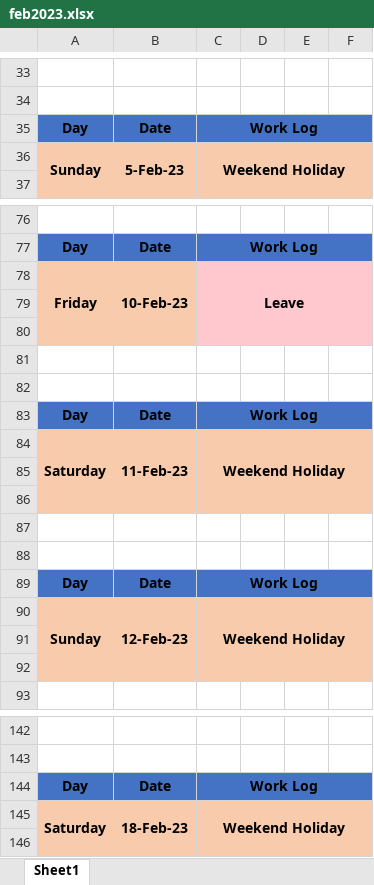
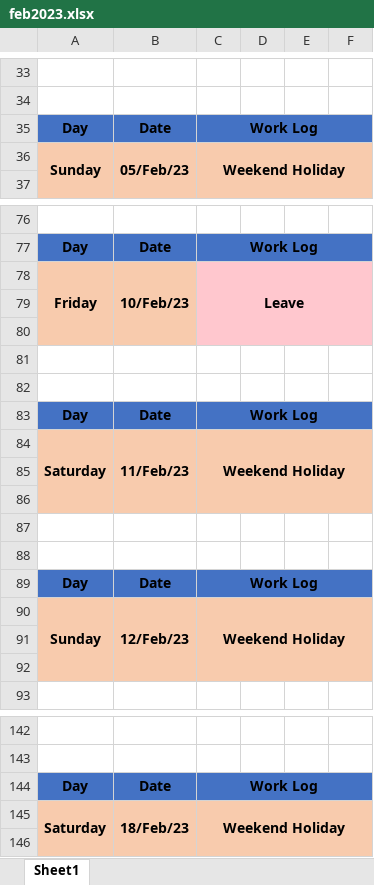
Before and after one commit to ankitkumargits/lmd2023dsr, an Excel workbook: feb/feb2023.xlsx, sheet Sheet1, drawn as a sheet; only a part is shown, gaps mark what is left out; values as stored, in another font and other column widths than the file's, no borders; charts and pictures and conditional formats not drawn; the diff covers the shown part only; the diff names each change by its address in the sheet, - before the commit and + after, or states it on an @@ line.

```diff
--- a/feb/feb2023.xlsx (sheet Sheet1)
+++ b/feb/feb2023.xlsx (sheet Sheet1)
-B36: 5-Feb-23
+B36: 05/Feb/23
-B78: 10-Feb-23
+B78: 10/Feb/23
-B84: 11-Feb-23
+B84: 11/Feb/23
-B90: 12-Feb-23
+B90: 12/Feb/23
-B145: 18-Feb-23
+B145: 18/Feb/23
```
Also changed, not shown: 16 added rows, 9 edited cells, cell formats and merged cells elsewhere in this sheet, charts or pictures.
